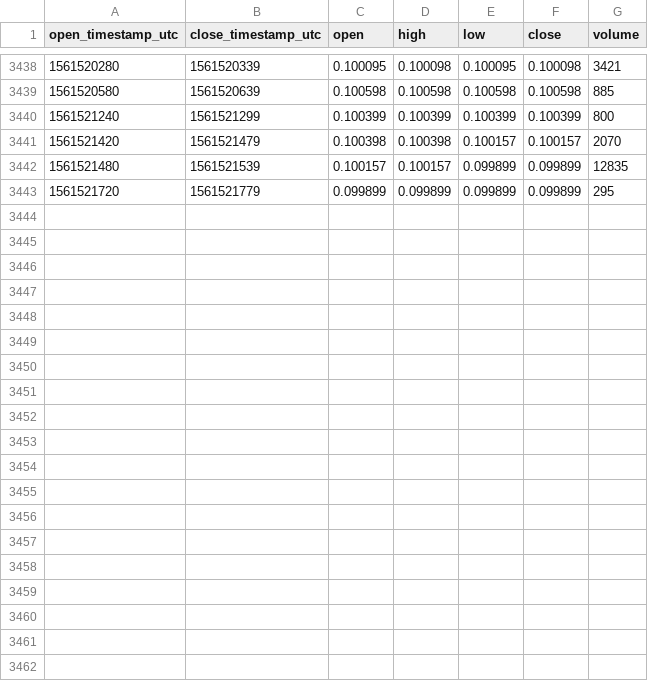
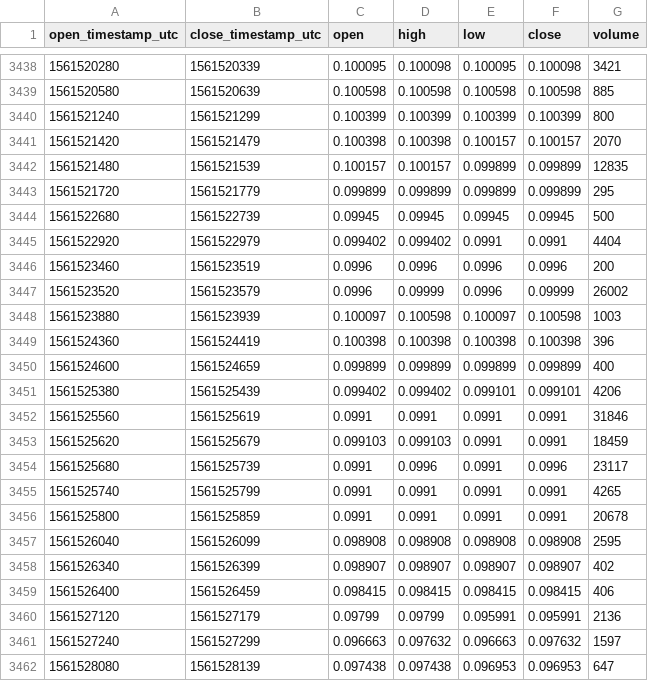
Before and after one commit to cryptobigbro/coinbasepro-GNT-USDC, a CSV file: coinbasepro-GNT-USDC-1m.csv, drawn as a sheet; only a part is shown, gaps mark what is left out.

Commit message:
Update OHLCV data.

```diff
--- a/coinbasepro-GNT-USDC-1m.csv
+++ b/coinbasepro-GNT-USDC-1m.csv
@@ -3443 +3443,20 @@ open_timestamp_utc,close_timestamp_utc,open,high,low,close,volume
 1561521720,1561521779,0.099899,0.099899,0.099899,0.099899,295
+1561522680,1561522739,0.09945,0.09945,0.09945,0.09945,500
+1561522920,1561522979,0.099402,0.099402,0.0991,0.0991,4404
+1561523460,1561523519,0.0996,0.0996,0.0996,0.0996,200
+1561523520,1561523579,0.0996,0.09999,0.0996,0.09999,26002
+1561523880,1561523939,0.100097,0.100598,0.100097,0.100598,1003
+1561524360,1561524419,0.100398,0.100398,0.100398,0.100398,396
+1561524600,1561524659,0.099899,0.099899,0.099899,0.099899,400
+1561525380,1561525439,0.099402,0.099402,0.099101,0.099101,4206
+1561525560,1561525619,0.0991,0.0991,0.0991,0.0991,31846
+1561525620,1561525679,0.099103,0.099103,0.0991,0.0991,18459
+1561525680,1561525739,0.0991,0.0996,0.0991,0.0996,23117
+1561525740,1561525799,0.0991,0.0991,0.0991,0.0991,4265
+1561525800,1561525859,0.0991,0.0991,0.0991,0.0991,20678
+1561526040,1561526099,0.098908,0.098908,0.098908,0.098908,2595
+1561526340,1561526399,0.098907,0.098907,0.098907,0.098907,402
+1561526400,1561526459,0.098415,0.098415,0.098415,0.098415,406
+1561527120,1561527179,0.09799,0.09799,0.095991,0.095991,2136
+1561527240,1561527299,0.096663,0.097632,0.096663,0.097632,1597
+1561528080,1561528139,0.097438,0.097438,0.096953,0.096953,647
```
Also changed, not shown: coinbasepro-GNT-USDC-1h.csv.
